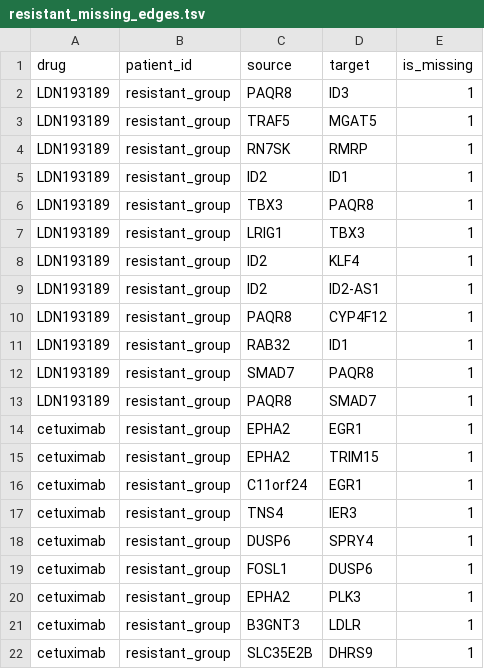
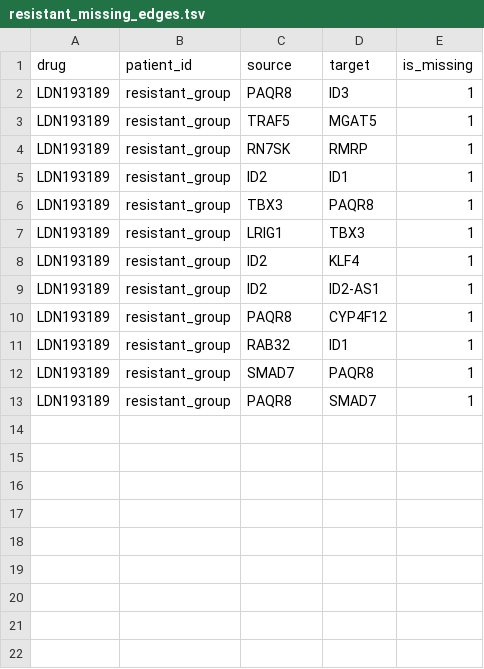
Before and after one commit to clinfo/ctos-drug-response-networks, a TSV file: derived_data/networks/resistant_missing_edges.tsv, drawn as a sheet; the diff names each change by its address in the sheet, - before the commit and + after, or states it on an @@ line.

```diff
--- a/derived_data/networks/resistant_missing_edges.tsv
+++ b/derived_data/networks/resistant_missing_edges.tsv
-row 14: cetuximab | resistant_group | EPHA2 | EGR1 | 1
-row 15: cetuximab | resistant_group | EPHA2 | TRIM15 | 1
-row 16: cetuximab | resistant_group | C11orf24 | EGR1 | 1
-row 17: cetuximab | resistant_group | TNS4 | IER3 | 1
-row 18: cetuximab | resistant_group | DUSP6 | SPRY4 | 1
-row 19: cetuximab | resistant_group | FOSL1 | DUSP6 | 1
-row 20: cetuximab | resistant_group | EPHA2 | PLK3 | 1
-row 21: cetuximab | resistant_group | B3GNT3 | LDLR | 1
-row 22: cetuximab | resistant_group | SLC35E2B | DHRS9 | 1
```
Also changed, not shown: derived_data/networks/common_network_edges.tsv, derived_data/networks/common_network_nodes.tsv, 43 other files.
